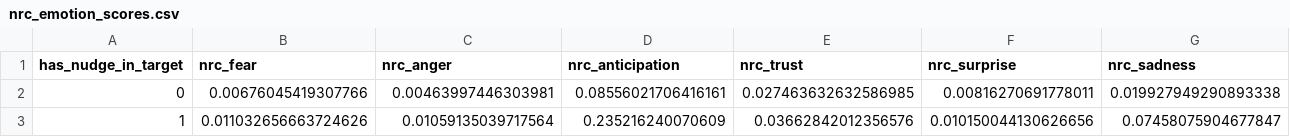
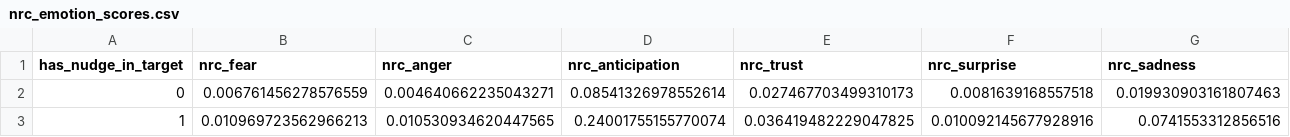
Before and after one commit to htleffew/claude-sleep-analysis, a CSV file: deliverables/nrc_emotion_scores.csv, drawn as a sheet; only a part is shown; the diff covers the shown part only; the diff names each change by its address in the sheet, - before the commit and + after, or states it on an @@ line.

```diff
--- a/deliverables/nrc_emotion_scores.csv
+++ b/deliverables/nrc_emotion_scores.csv
-B2 (nrc_fear): 0.00676045419307766
+B2 (nrc_fear): 0.006761456278576559
-C2 (nrc_anger): 0.00463997446303981
+C2 (nrc_anger): 0.004640662235043271
-D2 (nrc_anticipation): 0.08556021706416161
+D2 (nrc_anticipation): 0.08541326978552614
-E2 (nrc_trust): 0.027463632632586985
+E2 (nrc_trust): 0.027467703499310173
-F2 (nrc_surprise): 0.00816270691778011
+F2 (nrc_surprise): 0.0081639168557518
-G2 (nrc_sadness): 0.019927949290893338
+G2 (nrc_sadness): 0.019930903161807463
-B3 (nrc_fear): 0.011032656663724626
+B3 (nrc_fear): 0.010969723562966213
-C3 (nrc_anger): 0.01059135039717564
+C3 (nrc_anger): 0.010530934620447565
-D3 (nrc_anticipation): 0.235216240070609
+D3 (nrc_anticipation): 0.24001755155770074
-E3 (nrc_trust): 0.03662842012356576
+E3 (nrc_trust): 0.036419482229047825
-F3 (nrc_surprise): 0.010150044130626656
+F3 (nrc_surprise): 0.010092145677928916
-G3 (nrc_sadness): 0.07458075904677847
+G3 (nrc_sadness): 0.0741553312856516
```
Also changed, not shown: 8 edited cells elsewhere in this file, deliverables/daily_aggregates.csv, deliverables/feature_clusters.csv, 14 other files.
